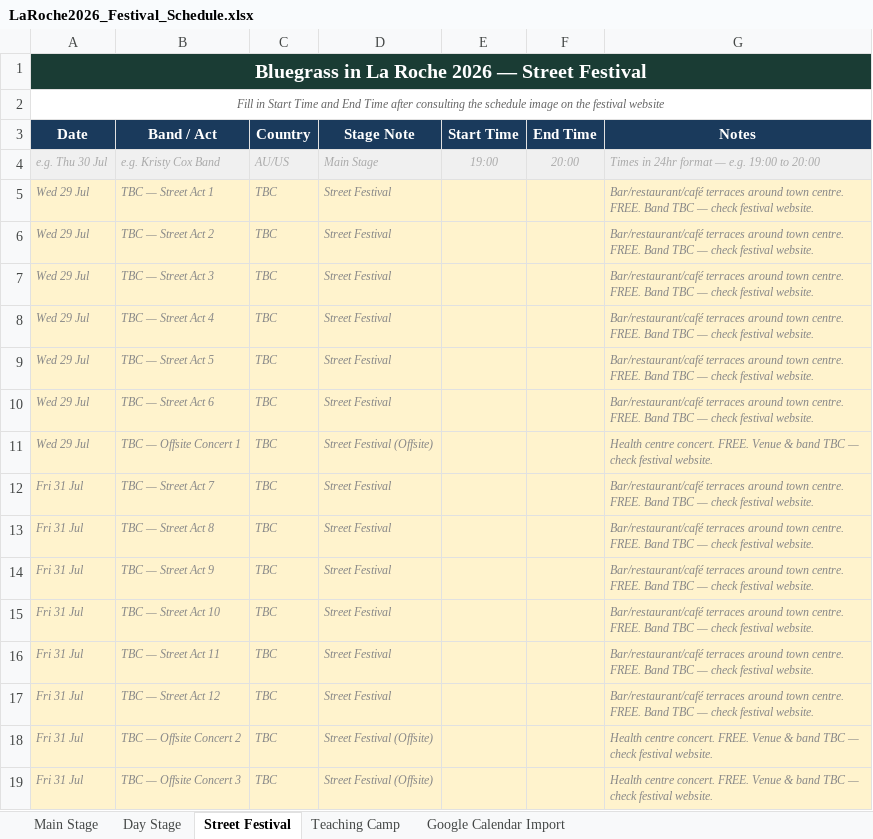
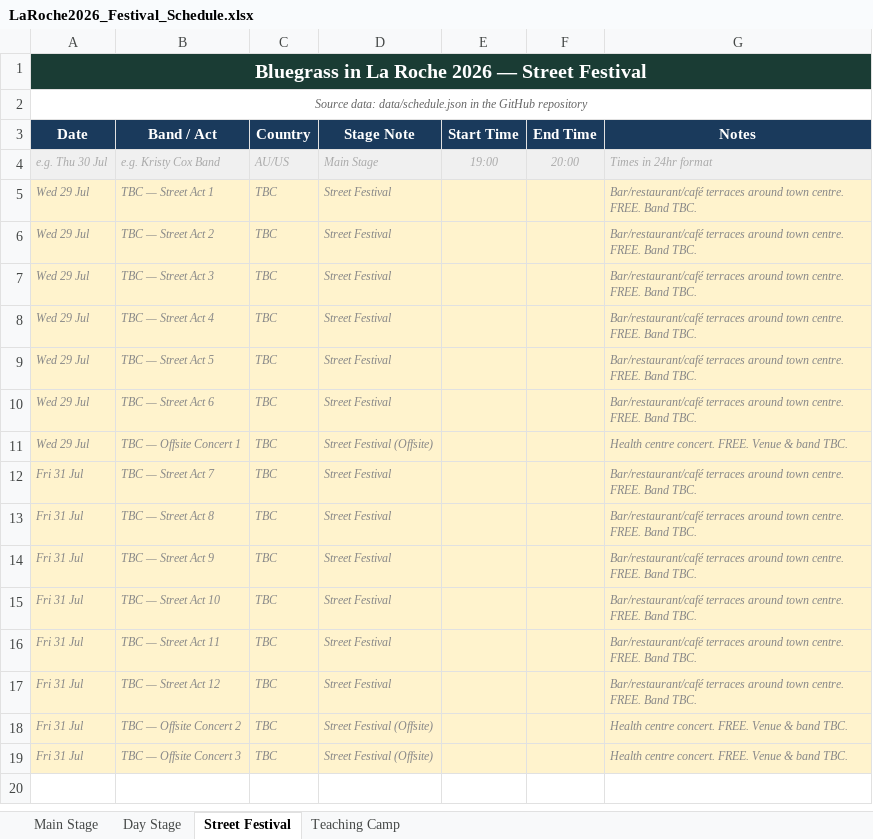
Before and after one commit to kengray/laroche-bluegrass-2026, an Excel workbook: LaRoche2026_Festival_Schedule.xlsx, sheet Street Festival, drawn as a sheet; values as stored, in another font and other column widths than the file's, no borders; the diff names each change by its address in the sheet, - before the commit and + after, or states it on an @@ line.

```diff
--- a/LaRoche2026_Festival_Schedule.xlsx (sheet Street Festival)
+++ b/LaRoche2026_Festival_Schedule.xlsx (sheet Street Festival)
-sheet tab: Google Calendar Import
-A2 (Date): Fill in Start Time and End Time after consulting the schedule image on the festival website
+A2 (Date): Source data: data/schedule.json in the GitHub repository
-G4 (Notes): Times in 24hr format — e.g. 19:00 to 20:00
+G4 (Notes): Times in 24hr format
-G5:G10 (Notes): …FREE. Band TBC — check festival website.
+G5:G10 (Notes): …FREE. Band TBC.
-G11 (Notes): …& band TBC — check festival website.
+G11 (Notes): …& band TBC.
-G12:G17 (Notes): …FREE. Band TBC — check festival website.
+G12:G17 (Notes): …FREE. Band TBC.
-G18:G19 (Notes): …& band TBC — check festival website.
+G18:G19 (Notes): …& band TBC.
```
Also changed, not shown: sheet Teaching Camp, sheet Main Stage, sheet Day Stage, 1 other file.
